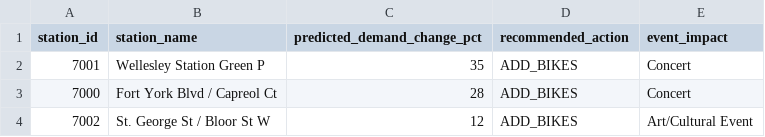
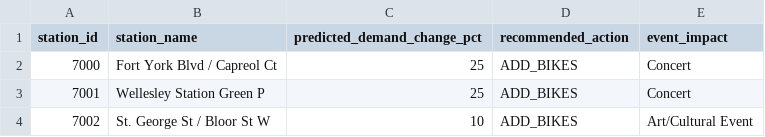
Before and after one commit to bryanpaget/toronto-bikeshare, a CSV file: predictions/rebalancing_recommendations.csv, drawn as a sheet.

```diff
--- a/predictions/rebalancing_recommendations.csv
+++ b/predictions/rebalancing_recommendations.csv
@@ -1,4 +1,4 @@
 "station_id","station_name","predicted_demand_change_pct","recommended_action","event_impact"
-"7001","Wellesley Station Green P",35,"ADD_BIKES","Concert"
-"7000","Fort York Blvd / Capreol Ct",28,"ADD_BIKES","Concert"
-"7002","St. George St / Bloor St W",12,"ADD_BIKES","Art/Cultural Event"
+"7000","Fort York Blvd / Capreol Ct",25,"ADD_BIKES","Concert"
+"7001","Wellesley Station Green P",25,"ADD_BIKES","Concert"
+"7002","St. George St / Bloor St W",10,"ADD_BIKES","Art/Cultural Event"
```
Also changed, not shown: data/consolidated_metrics.csv, predictions/latest_predictions.csv, 7 other files.
